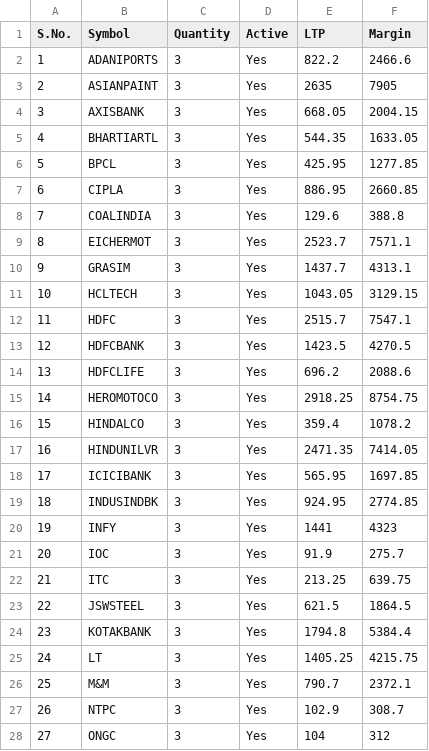
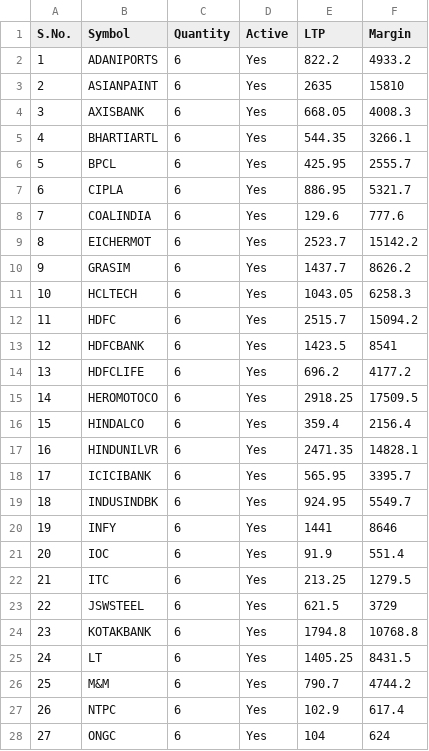
Before and after one commit to yogeshdewangan/nordgainer, a CSV file: data1.csv, drawn as a sheet; only a part is shown; the diff covers the shown part only.

```diff
--- a/data1.csv
+++ b/data1.csv
@@ -1,28 +1,28 @@
 S.No.,Symbol,Quantity,Active,LTP,Margin
-1,ADANIPORTS,3,Yes,822.2,2466.6
-2,ASIANPAINT,3,Yes,2635,7905
-3,AXISBANK,3,Yes,668.05,2004.15
-4,BHARTIARTL,3,Yes,544.35,1633.05
-5,BPCL,3,Yes,425.95,1277.85
-6,CIPLA,3,Yes,886.95,2660.85
-7,COALINDIA,3,Yes,129.6,388.8
-8,EICHERMOT,3,Yes,2523.7,7571.1
-9,GRASIM,3,Yes,1437.7,4313.1
-10,HCLTECH,3,Yes,1043.05,3129.15
-11,HDFC,3,Yes,2515.7,7547.1
-12,HDFCBANK,3,Yes,1423.5,4270.5
-13,HDFCLIFE,3,Yes,696.2,2088.6
-14,HEROMOTOCO,3,Yes,2918.25,8754.75
-15,HINDALCO,3,Yes,359.4,1078.2
-16,HINDUNILVR,3,Yes,2471.35,7414.05
-17,ICICIBANK,3,Yes,565.95,1697.85
-18,INDUSINDBK,3,Yes,924.95,2774.85
-19,INFY,3,Yes,1441,4323
-20,IOC,3,Yes,91.9,275.7
-21,ITC,3,Yes,213.25,639.75
-22,JSWSTEEL,3,Yes,621.5,1864.5
-23,KOTAKBANK,3,Yes,1794.8,5384.4
-24,LT,3,Yes,1405.25,4215.75
-25,M&M,3,Yes,790.7,2372.1
-26,NTPC,3,Yes,102.9,308.7
-27,ONGC,3,Yes,104,312
+1,ADANIPORTS,6,Yes,822.2,4933.2
+2,ASIANPAINT,6,Yes,2635,15810
+3,AXISBANK,6,Yes,668.05,4008.3
+4,BHARTIARTL,6,Yes,544.35,3266.1
+5,BPCL,6,Yes,425.95,2555.7
+6,CIPLA,6,Yes,886.95,5321.7
+7,COALINDIA,6,Yes,129.6,777.6
+8,EICHERMOT,6,Yes,2523.7,15142.2
+9,GRASIM,6,Yes,1437.7,8626.2
+10,HCLTECH,6,Yes,1043.05,6258.3
+11,HDFC,6,Yes,2515.7,15094.2
+12,HDFCBANK,6,Yes,1423.5,8541
+13,HDFCLIFE,6,Yes,696.2,4177.2
+14,HEROMOTOCO,6,Yes,2918.25,17509.5
+15,HINDALCO,6,Yes,359.4,2156.4
+16,HINDUNILVR,6,Yes,2471.35,14828.1
+17,ICICIBANK,6,Yes,565.95,3395.7
+18,INDUSINDBK,6,Yes,924.95,5549.7
+19,INFY,6,Yes,1441,8646
+20,IOC,6,Yes,91.9,551.4
+21,ITC,6,Yes,213.25,1279.5
+22,JSWSTEEL,6,Yes,621.5,3729
+23,KOTAKBANK,6,Yes,1794.8,10768.8
+24,LT,6,Yes,1405.25,8431.5
+25,M&M,6,Yes,790.7,4744.2
+26,NTPC,6,Yes,102.9,617.4
+27,ONGC,6,Yes,104,624
```
Also changed, not shown: 26 edited cells elsewhere in this file, 42 other files.
